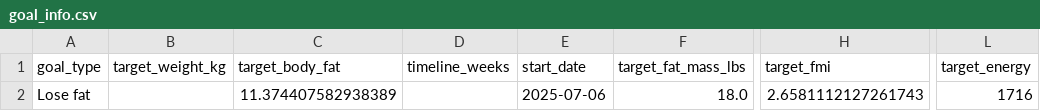
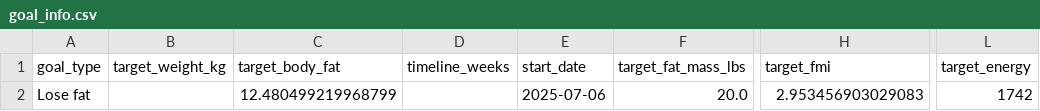
Before and after one commit to drhaun/bcompnutritiontool, a CSV file: data/goal_info.csv, drawn as a sheet; only a part is shown, gaps mark what is left out; the diff names each change by its address in the sheet, - before the commit and + after, or states it on an @@ line.

```diff
--- a/data/goal_info.csv
+++ b/data/goal_info.csv
-C2 (target_body_fat): 11.374407582938389
+C2 (target_body_fat): 12.480499219968799
-F2 (target_fat_mass_lbs): 18.0
+F2 (target_fat_mass_lbs): 20.0
-H2 (target_fmi): 2.6581112127261743
+H2 (target_fmi): 2.953456903029083
-L2 (target_energy): 1716
+L2 (target_energy): 1742
```
Also changed, not shown: data/user_info.csv, 1 other file.
